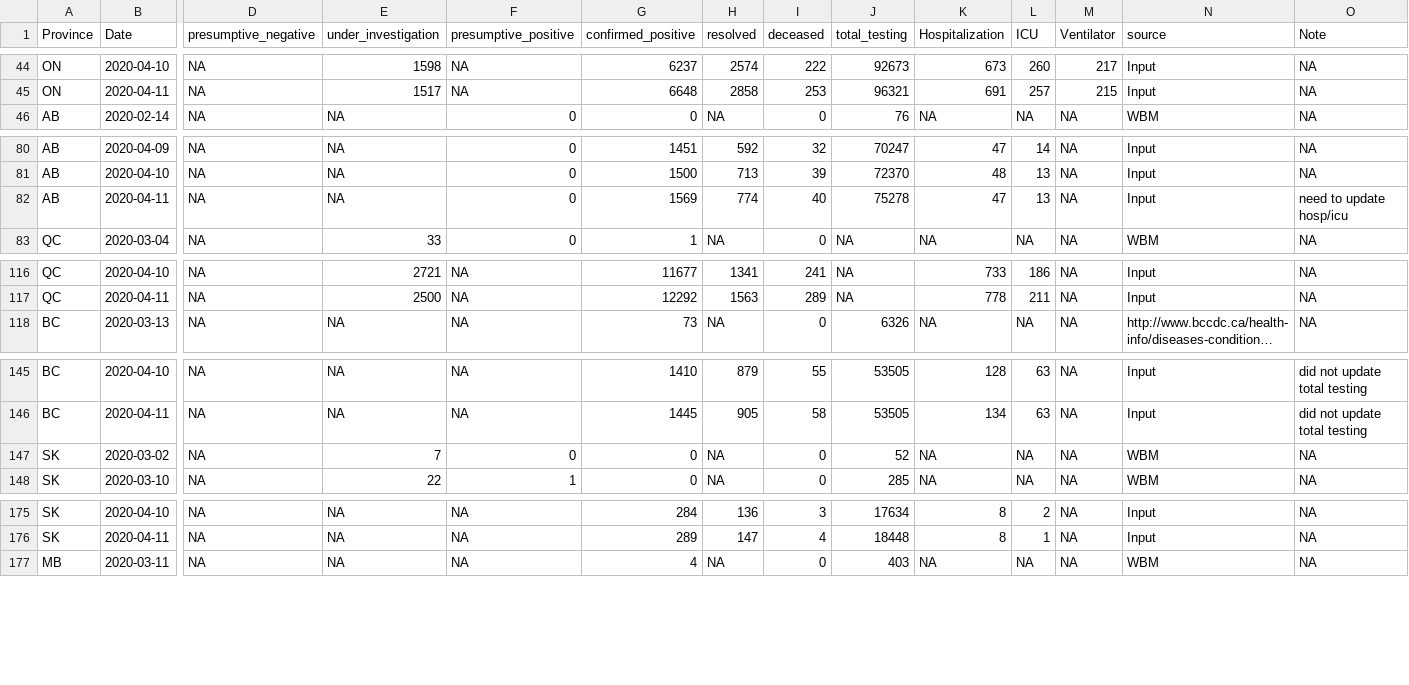
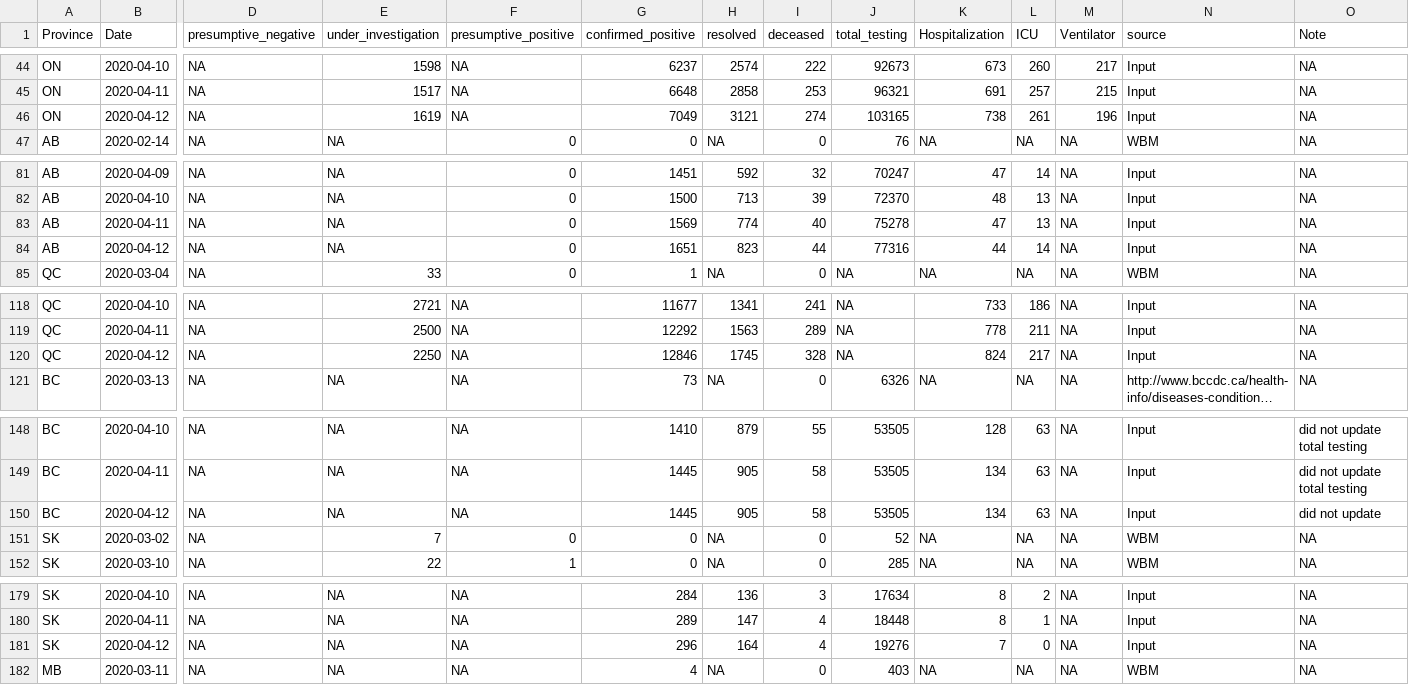
Before and after one commit to wzmli/COVID19-Canada, a CSV file: COVID19_Canada.csv, drawn as a sheet; only a part is shown, gaps mark what is left out; long unchanged cells end in …; addresses are those after the commit; rows hold the shown columns only; the diff covers the shown part only; the diff names each change by its address in the sheet, - before the commit and + after, or states it on an @@ line.

```diff
--- a/COVID19_Canada.csv
+++ b/COVID19_Canada.csv
+row 46: ON | 2020-04-12 | NA | 1619 | NA | 7049 | 3121 | 274 | 103165 | 738 | 261 | 196 | Input | NA
-O83 (Note): need to update hosp/icu
+O83 (Note): NA
+row 84: AB | 2020-04-12 | NA | NA | 0 | 1651 | 823 | 44 | 77316 | 44 | 14 | NA | Input | NA
+row 120: QC | 2020-04-12 | NA | 2250 | NA | 12846 | 1745 | 328 | NA | 824 | 217 | NA | Input | NA
+row 150: BC | 2020-04-12 | NA | NA | NA | 1445 | 905 | 58 | 53505 | 134 | 63 | NA | Input | did not update
+row 181: SK | 2020-04-12 | NA | NA | NA | 296 | 164 | 4 | 19276 | 7 | 0 | NA | Input | NA
```
Also changed, not shown: 8 added rows elsewhere in this file, git_push/clean.Rout.csv, 4 other files.
